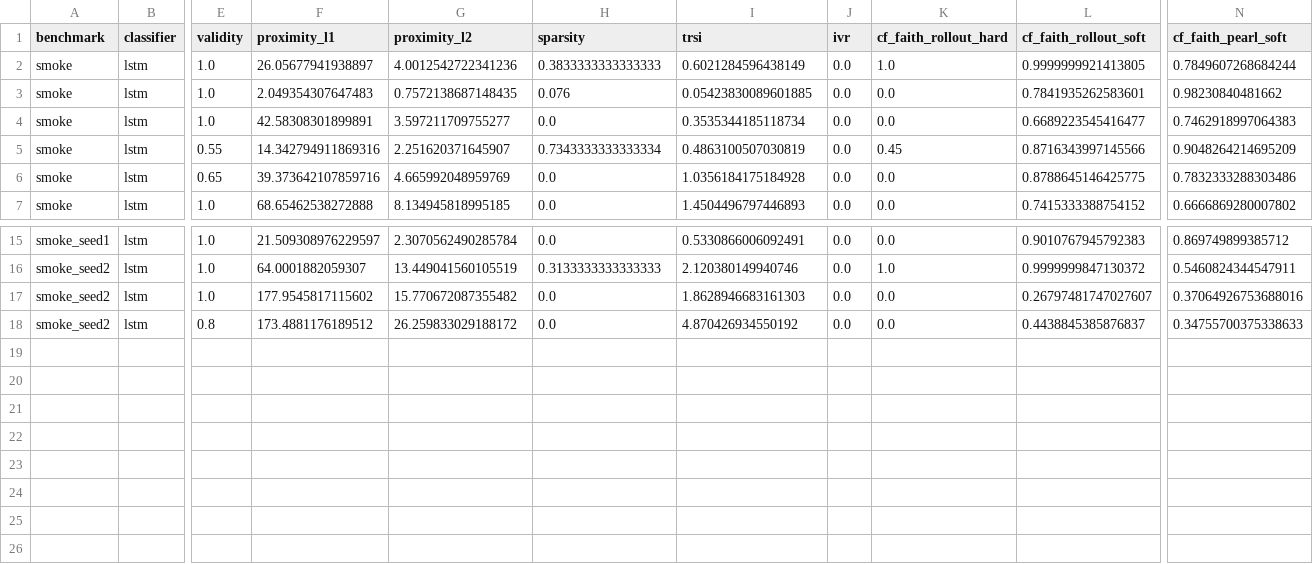
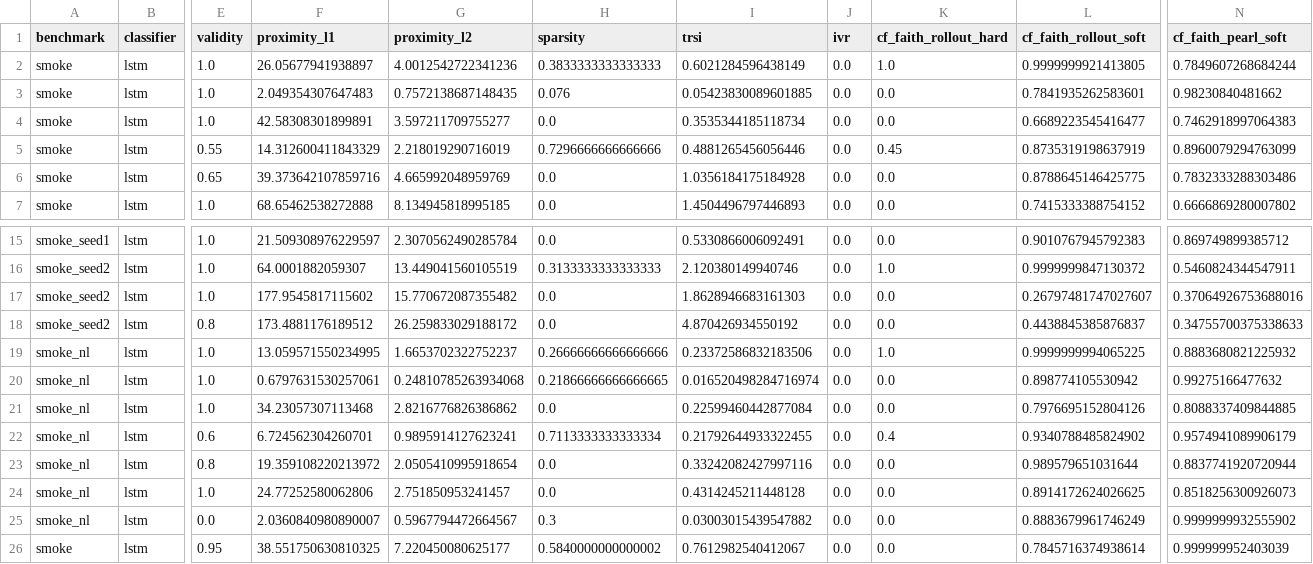
Before and after one commit to Healthpy/causaltemp-xai, a CSV file: results/tables/table_axis_c_cf_faith.csv, drawn as a sheet; only a part is shown, gaps mark what is left out; rows hold the shown columns only; the diff names each change by its address in the sheet, - before the commit and + after, or states it on an @@ line.

Commit message:
data(m2): close pipeline-clearance gap — all 7 methods on smoke + smoke_nl
Closes the P0 gap the PI review (docs/PROJECT_PLAN.md §9.5) found: (1)
PearlCARLARecourse had never actually flowed through the phased pipeline
(only unit tests), and (2) the current pipeline had never run smoke_nl's
CF-method/evaluation phases at all.

Both are now closed at smoke scale. Full phased pipeline (01-06) run with
the complete 7-method roster (CARLA, PearlCARLA, CftsWachter/COMTE/Confeti/
Counts/Cels) on both smoke (linear) and smoke_nl (nonlinear):
- results/smoke/lstm/ regenerated with PearlCARLA added (7 methods)
- results/smoke_nl/lstm/ created for the first time (CF gen + Axis-C/CF-faith
  eval + shift-VR, all 7 methods)
- table_axis_c_cf_faith.csv deduplicated (Phase 04 appends; the stale
  6-method smoke block from the M1 run was superseded, kept last-write per
  (benchmark,classifier,method) key)
- 3 figures regenerated (9 methods incl. the 2 nonlinear oracles, 340
  per-instance rows)

Scientific finding worth flagging: PearlCARLA is both causally faithful
(pearl_hard=1.0 by construction) AND valid on LINEAR smoke (validity=0.95,
joint faithful-and-valid=0.95 — the strongest joint score of any method),
but validity COLLAPSES to 0.00 on NONLINEAR smoke. The noise-reinjection
recourse holds up on the linear mechanism but the long-horizon validity
collapse dominates on the nonlinear one — a clean, real result about where
this method works, not a bug. Under distribution shift it is robust on
linear (shift_vr=1.05).

Multi-seed Phase 07 with the full 7-method roster (vs the current 3-method
smoke_seed* runs) remains outstanding — larger compute, deferred.

```diff
--- a/results/tables/table_axis_c_cf_faith.csv
+++ b/results/tables/table_axis_c_cf_faith.csv
-F5 (proximity_l1): 14.342794911869316
+F5 (proximity_l1): 14.312600411843329
-G5 (proximity_l2): 2.251620371645907
+G5 (proximity_l2): 2.218019290716019
-H5 (sparsity): 0.7343333333333334
+H5 (sparsity): 0.7296666666666666
-I5 (trsi): 0.4863100507030819
+I5 (trsi): 0.4881265456056446
-L5 (cf_faith_rollout_soft): 0.8716343997145566
+L5 (cf_faith_rollout_soft): 0.8735319198637919
-N5 (cf_faith_pearl_soft): 0.9048264214695209
+N5 (cf_faith_pearl_soft): 0.8960079294763099
+row 19: smoke_nl | lstm | 1.0 | 13.059571550234995 | 1.6653702322752237 | 0.26666666666666666 | 0.23372586832183506 | 0.0 | 1.0 | 0.9999999994065225 | 0.8883680821225932
+row 20: smoke_nl | lstm | 1.0 | 0.6797631530257061 | 0.24810785263934068 | 0.21866666666666665 | 0.016520498284716974 | 0.0 | 0.0 | 0.898774105530942 | 0.99275166477632
+row 21: smoke_nl | lstm | 1.0 | 34.23057307113468 | 2.8216776826386862 | 0.0 | 0.22599460442877084 | 0.0 | 0.0 | 0.7976695152804126 | 0.8088337409844885
+row 22: smoke_nl | lstm | 0.6 | 6.724562304260701 | 0.9895914127623241 | 0.7113333333333334 | 0.21792644933322455 | 0.0 | 0.4 | 0.9340788485824902 | 0.9574941089906179
+row 23: smoke_nl | lstm | 0.8 | 19.359108220213972 | 2.0505410995918654 | 0.0 | 0.33242082427997116 | 0.0 | 0.0 | 0.989579651031644 | 0.8837741920720944
+row 24: smoke_nl | lstm | 1.0 | 24.77252580062806 | 2.751850953241457 | 0.0 | 0.4314245211448128 | 0.0 | 0.0 | 0.8914172624026625 | 0.8518256300926073
+row 25: smoke_nl | lstm | 0.0 | 2.0360840980890007 | 0.5967794472664567 | 0.3 | 0.03003015439547882 | 0.0 | 0.0 | 0.8883679961746249 | 0.9999999932555902
+row 26: smoke | lstm | 0.95 | 38.551750630810325 | 7.220450080625177 | 0.5840000000000002 | 0.7612982540412067 | 0.0 | 0.0 | 0.7845716374938614 | 0.999999952403039
```
Also changed, not shown: results/smoke/lstm/per_instance.csv, 28 other files.
